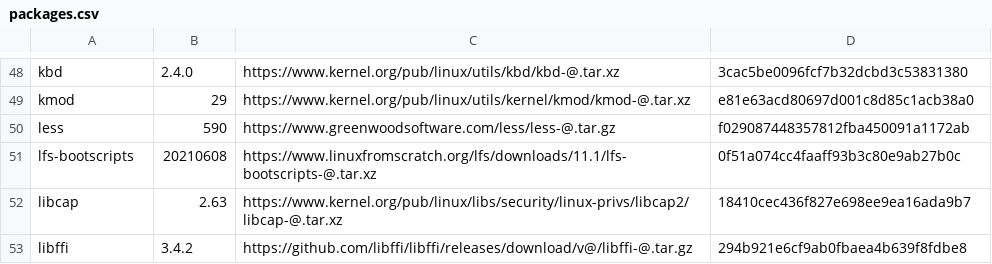
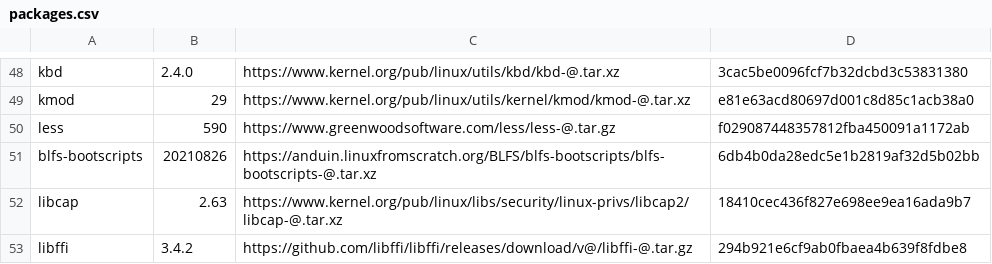
Before and after one commit to shutdownnow/LFS, a CSV file: packages.csv, drawn as a sheet; only a part is shown, gaps mark what is left out.

```diff
--- a/packages.csv
+++ b/packages.csv
@@ -50,3 +50,3 @@ kmod;29;https://www.kernel.org/pub/linux/utils/kernel/kmod/kmod-@.tar.xz;e81e63a
 less;590;https://www.greenwoodsoftware.com/less/less-@.tar.gz;f029087448357812fba450091a1172ab
-lfs-bootscripts;20210608;https://www.linuxfromscratch.org/lfs/downloads/11.1/lfs-bootscripts-@.tar.xz;0f51a074cc4faaff93b3c80e9ab27b0c
+blfs-bootscripts;20210826;https://anduin.linuxfromscratch.org/BLFS/blfs-bootscripts/blfs-bootscripts-@.tar.xz;6db4b0da28edc5e1b2819af32d5b02bb
 libcap;2.63;https://www.kernel.org/pub/linux/libs/security/linux-privs/libcap2/libcap-@.tar.xz;18410cec436f827e698ee9ea16ada9b7
```
Also changed, not shown: 2 other files.
